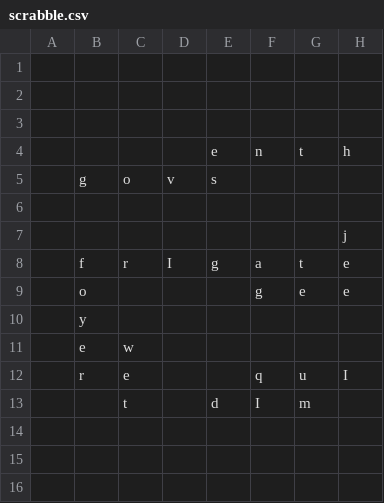
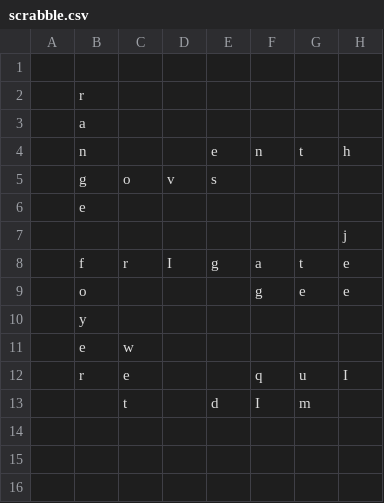
Before and after one commit to daflad/scrabble.nehpets.co.uk, a CSV file: scrabble.csv, drawn as a sheet; only a part is shown; the diff names each change by its address in the sheet, - before the commit and + after, or states it on an @@ line.

```diff
--- a/scrabble.csv
+++ b/scrabble.csv
-B2: (empty)
+B2: r
-B3: (empty)
+B3: a
-B4: (empty)
+B4: n
-B6: (empty)
+B6: e
```
Also changed, not shown: 1 other file.
